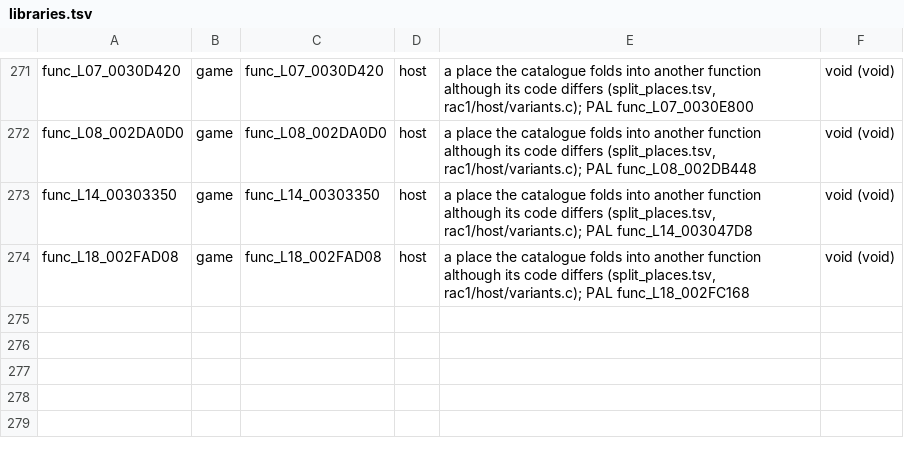
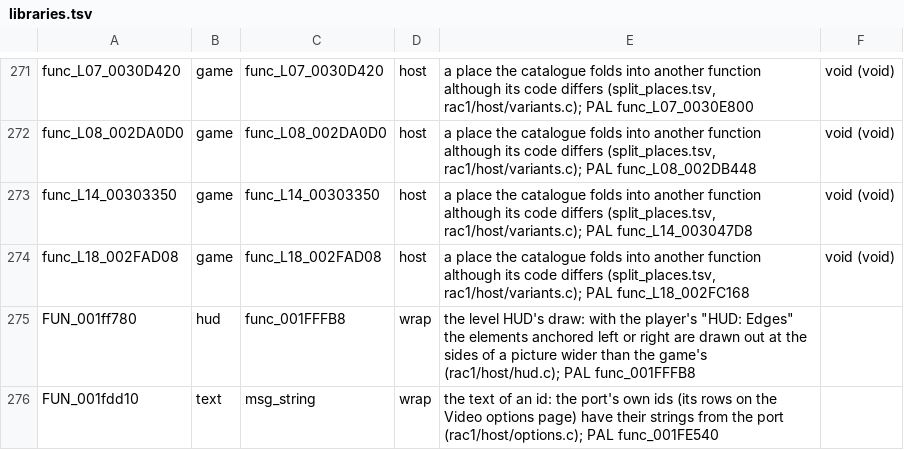
Before and after one commit to DrLegitamate/OpenRAC, a TSV file: port/game/rac1-ntsc/libraries.tsv, drawn as a sheet; only a part is shown, gaps mark what is left out.

```diff
--- a/port/game/rac1-ntsc/libraries.tsv
+++ b/port/game/rac1-ntsc/libraries.tsv
@@ -274 +274,3 @@ func_L14_00303350	game	func_L14_00303350	host	a place the catalogue folds into a
 func_L18_002FAD08	game	func_L18_002FAD08	host	a place the catalogue folds into another function although its code differs (split_places.tsv, rac1/host/variants.c); PAL func_L18_002FC168	void (void)
+FUN_001ff780	hud	func_001FFFB8	wrap	the level HUD's draw: with the player's "HUD: Edges" the elements anchored left or right are drawn out at the sides of a picture wider than the game's (rac1/host/hud.c); PAL func_001FFFB8
+FUN_001fdd10	text	msg_string	wrap	the text of an id: the port's own ids (its rows on the Video options page) have their strings from the port (rac1/host/options.c); PAL func_001FE540
```
Also changed, not shown: 20 other files.
